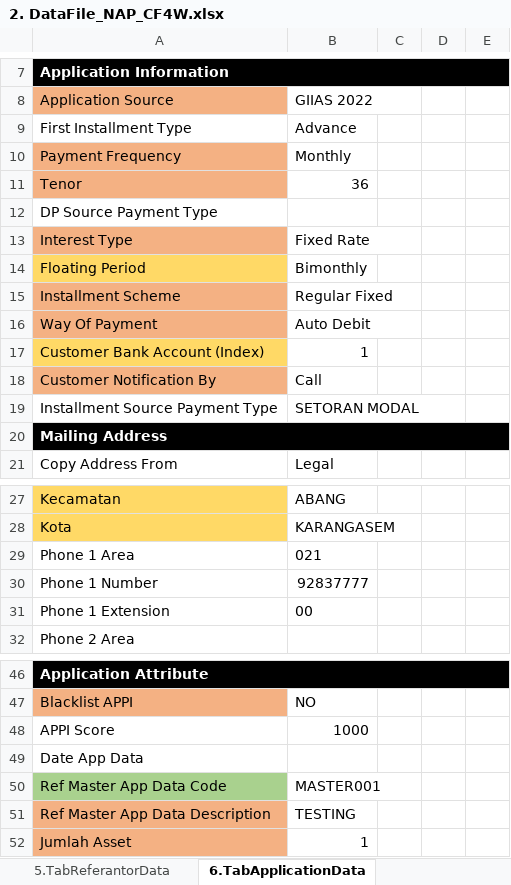
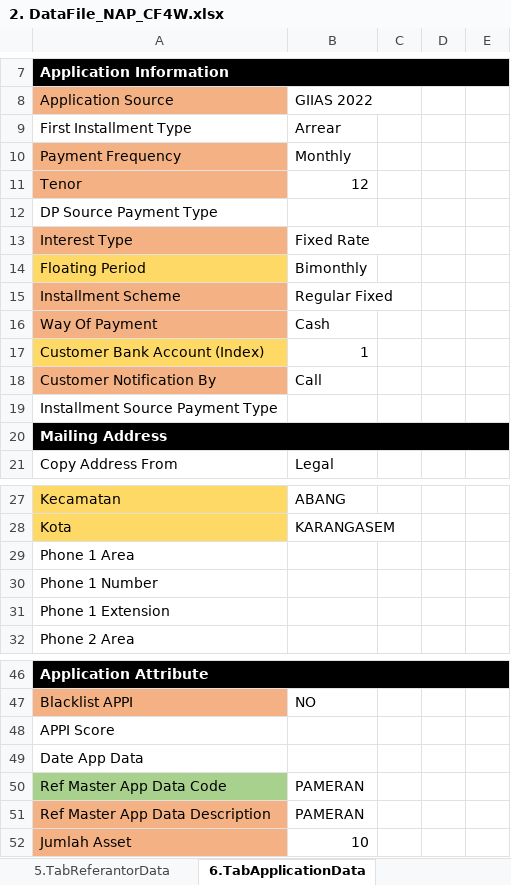
Before and after one commit to qcadins/DemoWorkflow, an Excel workbook: Excel/2. DataFile_NAP_CF4W.xlsx, sheet 6.TabApplicationData, drawn as a sheet; only a part is shown, gaps mark what is left out; values as stored, in another font and other column widths than the file's, no borders; conditional formats not drawn; the diff covers the shown part only; the diff names each change by its address in the sheet, - before the commit and + after, or states it on an @@ line.

```diff
--- a/Excel/2. DataFile_NAP_CF4W.xlsx (sheet 6.TabApplicationData)
+++ b/Excel/2. DataFile_NAP_CF4W.xlsx (sheet 6.TabApplicationData)
-B9: Advance
+B9: Arrear
-B11: 36
+B11: 12
-B16: Auto Debit
+B16: Cash
-B19: SETORAN MODAL
+B19: (empty)
-B29: 021
+B29: (empty)
-B30: 92837777
+B30: (empty)
-B31: 00
+B31: (empty)
-B48: 1000
+B48: (empty)
-B50: MASTER001
+B50: PAMERAN
-B51: TESTING
+B51: PAMERAN
-B52: 1
+B52: 10
```
Also changed, not shown: 2 edited cells elsewhere in this sheet, sheet 2.TabFamilyData, sheet 10.TabFinancialData, sheet 7.TabAssetData, sheet 1.TabCustomerMainData, sheet 15.CustomerDataCompletion, sheet 11.TabTermConditionData, 8 more sheets, Excel/3. CustomerDataCompletion-Personal - Customer.xlsx, Excel/4. CustomerDataCompletion-Personal - Family.xlsm, 9 other files.
